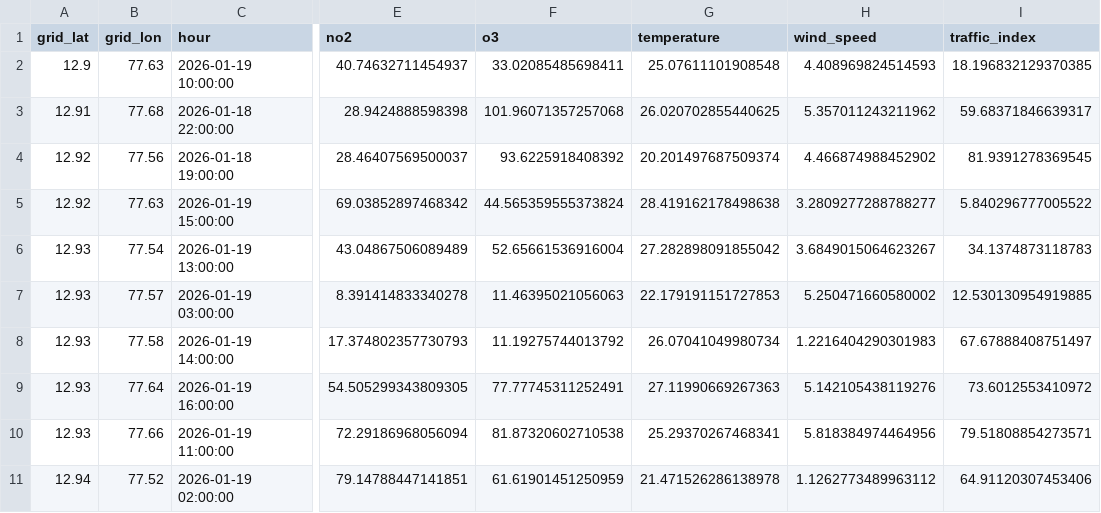
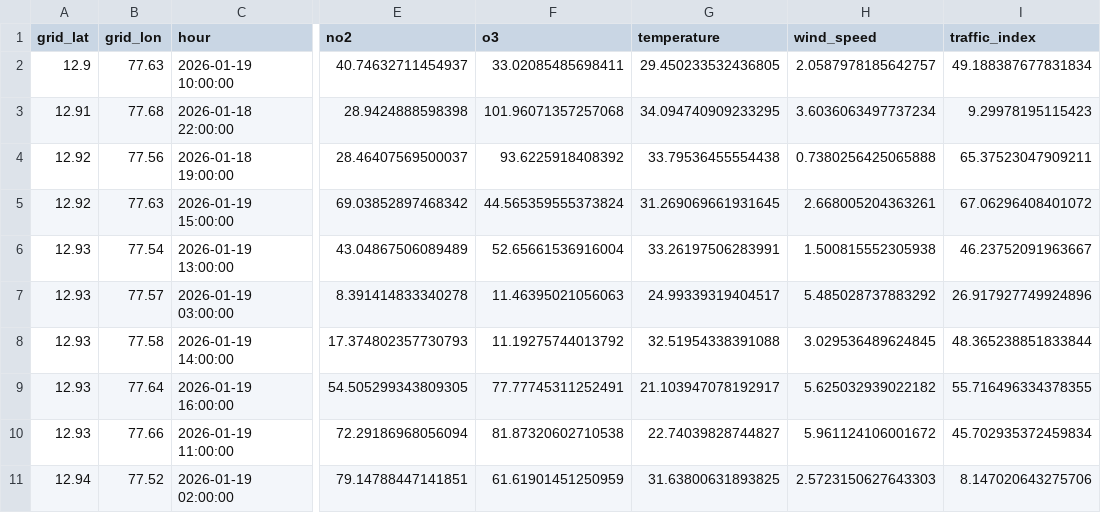
Before and after one commit to NavyashreeGokhale/urban-air-quality-forecaster, a CSV file: data/processed/model_features.csv, drawn as a sheet; only a part is shown, gaps mark what is left out; the diff covers the shown part only; the diff names each change by its address in the sheet, - before the commit and + after, or states it on an @@ line.

```diff
--- a/data/processed/model_features.csv
+++ b/data/processed/model_features.csv
-G2 (temperature): 25.07611101908548
+G2 (temperature): 29.450233532436805
-H2 (wind_speed): 4.408969824514593
+H2 (wind_speed): 2.0587978185642757
-I2 (traffic_index): 18.196832129370385
+I2 (traffic_index): 49.188387677831834
-G3 (temperature): 26.020702855440625
+G3 (temperature): 34.094740909233295
-H3 (wind_speed): 5.357011243211962
+H3 (wind_speed): 3.6036063497737234
-I3 (traffic_index): 59.68371846639317
+I3 (traffic_index): 9.29978195115423
-G4 (temperature): 20.201497687509374
+G4 (temperature): 33.79536455554438
-H4 (wind_speed): 4.466874988452902
+H4 (wind_speed): 0.7380256425065888
-I4 (traffic_index): 81.9391278369545
+I4 (traffic_index): 65.37523047909211
-G5 (temperature): 28.419162178498638
+G5 (temperature): 31.269069661931645
-H5 (wind_speed): 3.2809277288788277
+H5 (wind_speed): 2.668005204363261
-I5 (traffic_index): 5.840296777005522
+I5 (traffic_index): 67.06296408401072
-G6 (temperature): 27.282898091855042
+G6 (temperature): 33.26197506283991
-H6 (wind_speed): 3.6849015064623267
+H6 (wind_speed): 1.500815552305938
-I6 (traffic_index): 34.1374873118783
+I6 (traffic_index): 46.23752091963667
-G7 (temperature): 22.179191151727853
+G7 (temperature): 24.99339319404517
-H7 (wind_speed): 5.250471660580002
+H7 (wind_speed): 5.485028737883292
-I7 (traffic_index): 12.530130954919885
+I7 (traffic_index): 26.917927749924896
-G8 (temperature): 26.07041049980734
+G8 (temperature): 32.51954338391088
-H8 (wind_speed): 1.2216404290301983
+H8 (wind_speed): 3.029536489624845
-I8 (traffic_index): 67.67888408751497
+I8 (traffic_index): 48.365238851833844
-G9 (temperature): 27.11990669267363
+G9 (temperature): 21.103947078192917
-H9 (wind_speed): 5.142105438119276
+H9 (wind_speed): 5.625032939022182
-I9 (traffic_index): 73.6012553410972
+I9 (traffic_index): 55.716496334378355
-G10 (temperature): 25.29370267468341
+G10 (temperature): 22.74039828744827
-H10 (wind_speed): 5.818384974464956
+H10 (wind_speed): 5.961124106001672
-I10 (traffic_index): 79.51808854273571
+I10 (traffic_index): 45.702935372459834
-G11 (temperature): 21.471526286138978
+G11 (temperature): 31.63800631893825
-H11 (wind_speed): 1.1262773489963112
+H11 (wind_speed): 2.5723150627643303
-I11 (traffic_index): 64.91120307453406
+I11 (traffic_index): 8.147020643275706
```
Also changed, not shown: 42 edited cells elsewhere in this file, 3 other files.
